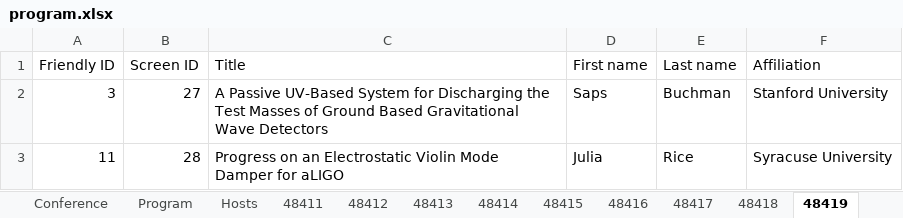
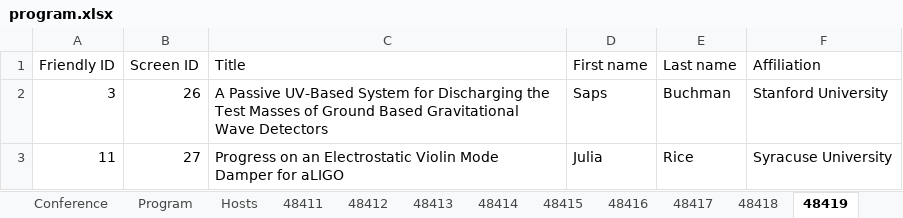
Before and after one commit to pisa-conf/gwadw26, an Excel workbook: program.xlsx, sheet 48419, drawn as a sheet; values as stored, in another font and other column widths than the file's, no borders; the diff names each change by its address in the sheet, - before the commit and + after, or states it on an @@ line.

```diff
--- a/program.xlsx (sheet 48419)
+++ b/program.xlsx (sheet 48419)
-B2 (Screen ID): 27
+B2 (Screen ID): 26
-B3 (Screen ID): 28
+B3 (Screen ID): 27
```
Also changed, not shown: sheet 48418, sheet 48411, sheet 48416, sheet 48415.
